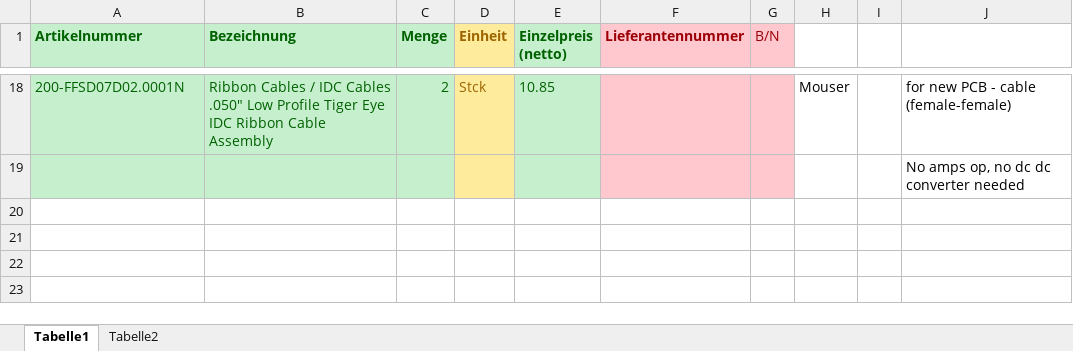
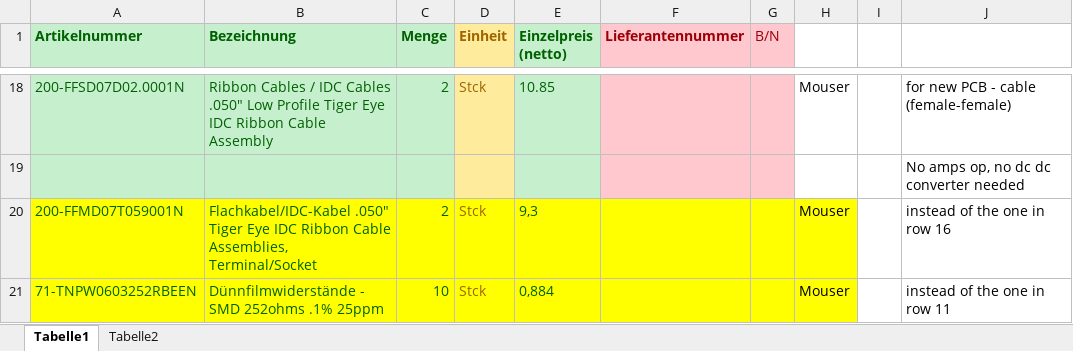
Before and after one commit to monicaespinosa/ConVacuumSystem, an Excel workbook: Platine/Neue_Pumpe/Final_PCB/Artikelliste.xlsx, sheet Tabelle1, drawn as a sheet; only a part is shown, gaps mark what is left out; values as stored, in another font and other column widths than the file's, no borders; the diff names each change by its address in the sheet, - before the commit and + after, or states it on an @@ line.

```diff
--- a/Platine/Neue_Pumpe/Final_PCB/Artikelliste.xlsx (sheet Tabelle1)
+++ b/Platine/Neue_Pumpe/Final_PCB/Artikelliste.xlsx (sheet Tabelle1)
+row 20: 200-FFMD07T059001N | Flachkabel/IDC-Kabel .050" Tiger Eye IDC Ribbon Cable Assemblies, Terminal/Socket | 2 | Stck | 9,3 |  |  | Mouser |  | instead of the one in row 16
+row 21: 71-TNPW0603252RBEEN | Dünnfilmwiderstände - SMD 252ohms .1% 25ppm | 10 | Stck | 0,884 |  |  | Mouser |  | instead of the one in row 11
```
Also changed, not shown: 10 other files.
